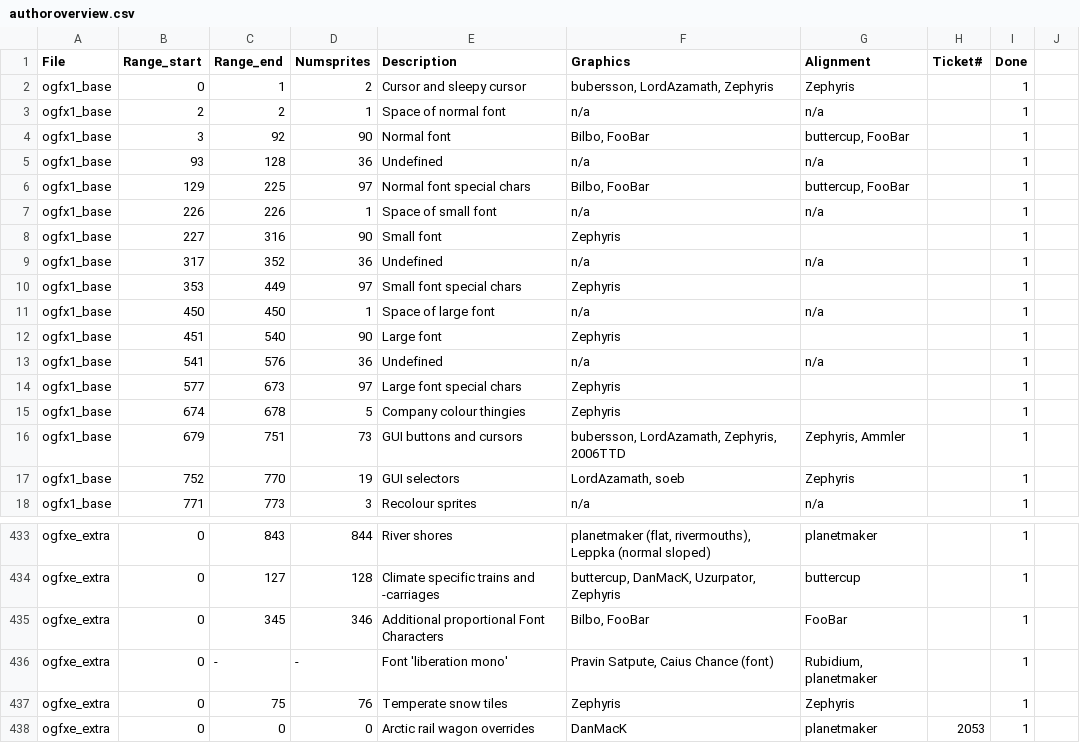
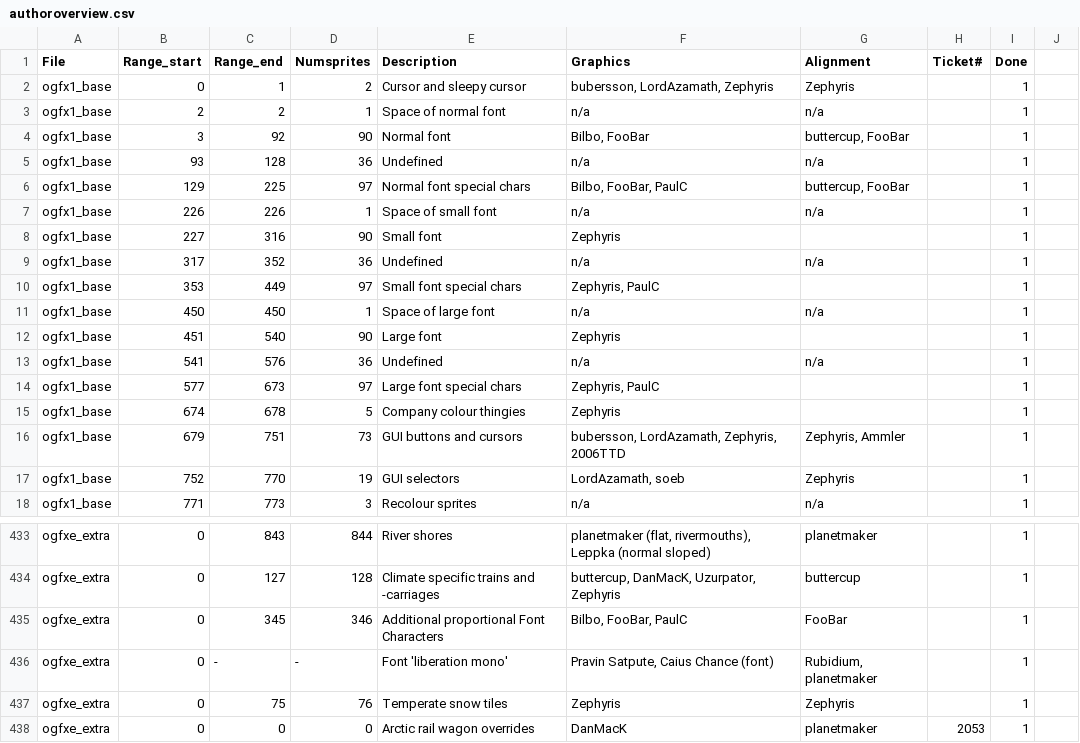
Before and after one commit to J0anJosep/opengfx, a CSV file: docs/authoroverview.csv, drawn as a sheet; only a part is shown, gaps mark what is left out.

Commit message:
-Fix: Various characters corrected or improved (PaulC)

```diff
--- a/docs/authoroverview.csv
+++ b/docs/authoroverview.csv
@@ -5,3 +5,3 @@ ogfx1_base;3;92;90;Normal font;Bilbo, FooBar;buttercup, FooBar;;1
 ogfx1_base;93;128;36;Undefined;n/a;n/a;;1
-ogfx1_base;129;225;97;Normal font special chars;Bilbo, FooBar;buttercup, FooBar;;1
+ogfx1_base;129;225;97;Normal font special chars;Bilbo, FooBar, PaulC;buttercup, FooBar;;1
 ogfx1_base;226;226;1;Space of small font;n/a;n/a;;1
@@ -9,3 +9,3 @@ ogfx1_base;227;316;90;Small font;Zephyris;;;1
 ogfx1_base;317;352;36;Undefined;n/a;n/a;;1
-ogfx1_base;353;449;97;Small font special chars;Zephyris;;;1
+ogfx1_base;353;449;97;Small font special chars;Zephyris, PaulC;;;1
 ogfx1_base;450;450;1;Space of large font;n/a;n/a;;1
@@ -13,3 +13,3 @@ ogfx1_base;451;540;90;Large font;Zephyris;;;1
 ogfx1_base;541;576;36;Undefined;n/a;n/a;;1
-ogfx1_base;577;673;97;Large font special chars;Zephyris;;;1
+ogfx1_base;577;673;97;Large font special chars;Zephyris, PaulC;;;1
 ogfx1_base;674;678;5;Company colour thingies;Zephyris;;;1
@@ -434,3 +434,3 @@ ogfxe_extra;0;843;844;River shores;planetmaker (flat, rivermouths), Leppka (norm
 ogfxe_extra;0;127;128;Climate specific trains and -carriages;buttercup, DanMacK, Uzurpator, Zephyris;buttercup;;1
-ogfxe_extra;0;345;346;Additional proportional Font Characters;Bilbo, FooBar;FooBar;;1
+ogfxe_extra;0;345;346;Additional proportional Font Characters;Bilbo, FooBar, PaulC;FooBar;;1
 ogfxe_extra;0;-;-;Font 'liberation mono'; Pravin Satpute, Caius Chance (font); Rubidium, planetmaker;;1
```
Also changed, not shown: 6 other files.
